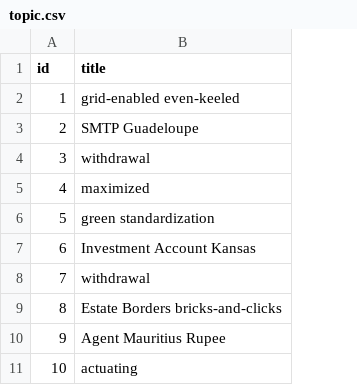
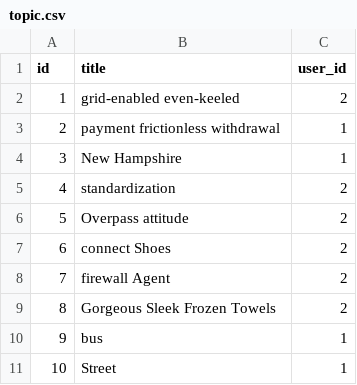
Before and after one commit to armper/overheardclub, a CSV file: src/main/resources/config/liquibase/fake-data/topic.csv, drawn as a sheet; the diff names each change by its address in the sheet, - before the commit and + after, or states it on an @@ line.

```diff
--- a/src/main/resources/config/liquibase/fake-data/topic.csv
+++ b/src/main/resources/config/liquibase/fake-data/topic.csv
+column C (user_id), rows 2-11: 2 | 1 | 1 | 2 | 2 | 2 | 2 | 2 | 1 | 1
-B3 (title): SMTP Guadeloupe
+B3 (title): payment frictionless withdrawal
-B4 (title): withdrawal
+B4 (title): New Hampshire
-B5 (title): maximized
+B5 (title): standardization
-B6 (title): green standardization
+B6 (title): Overpass attitude
-B7 (title): Investment Account Kansas
+B7 (title): connect Shoes
-B8 (title): withdrawal
+B8 (title): firewall Agent
-B9 (title): Estate Borders bricks-and-clicks
+B9 (title): Gorgeous Sleek Frozen Towels
-B10 (title): Agent Mauritius Rupee
+B10 (title): bus
-B11 (title): actuating
+B11 (title): Street
```
Also changed, not shown: src/main/resources/config/liquibase/fake-data/overheard_comment.csv, src/main/resources/config/liquibase/fake-data/post.csv, 44 other files.
